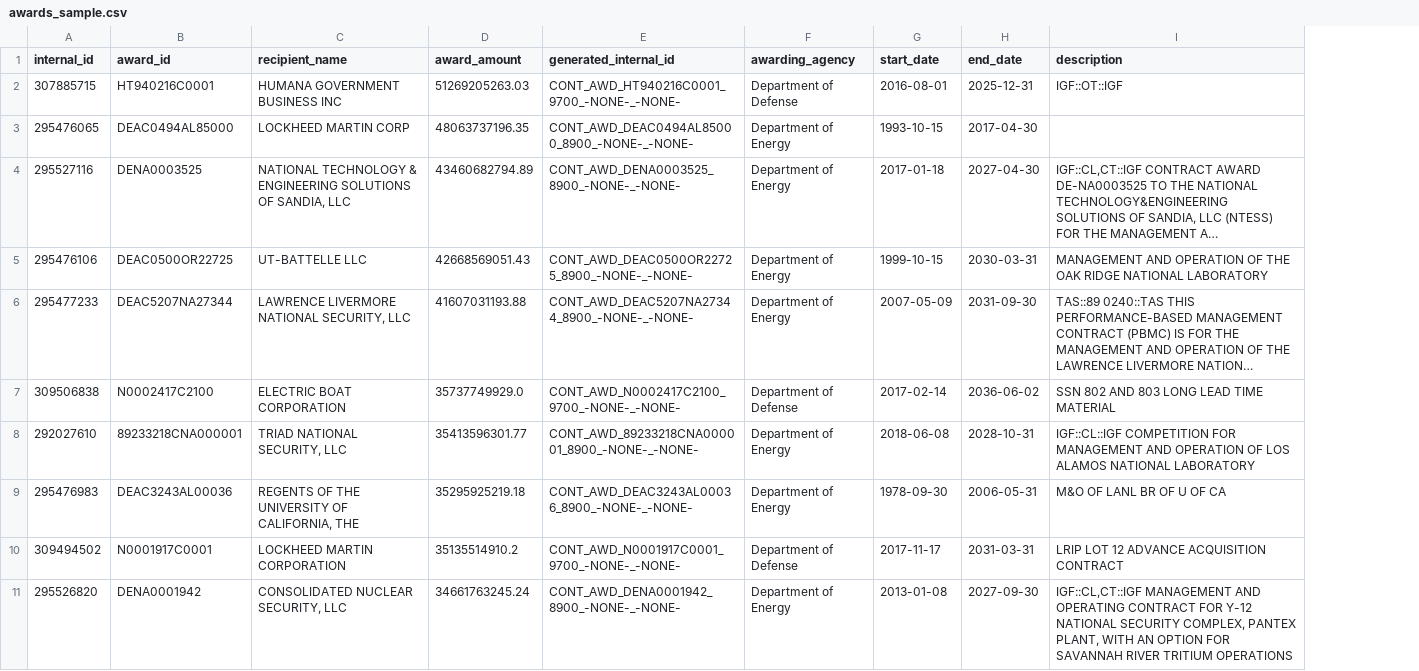
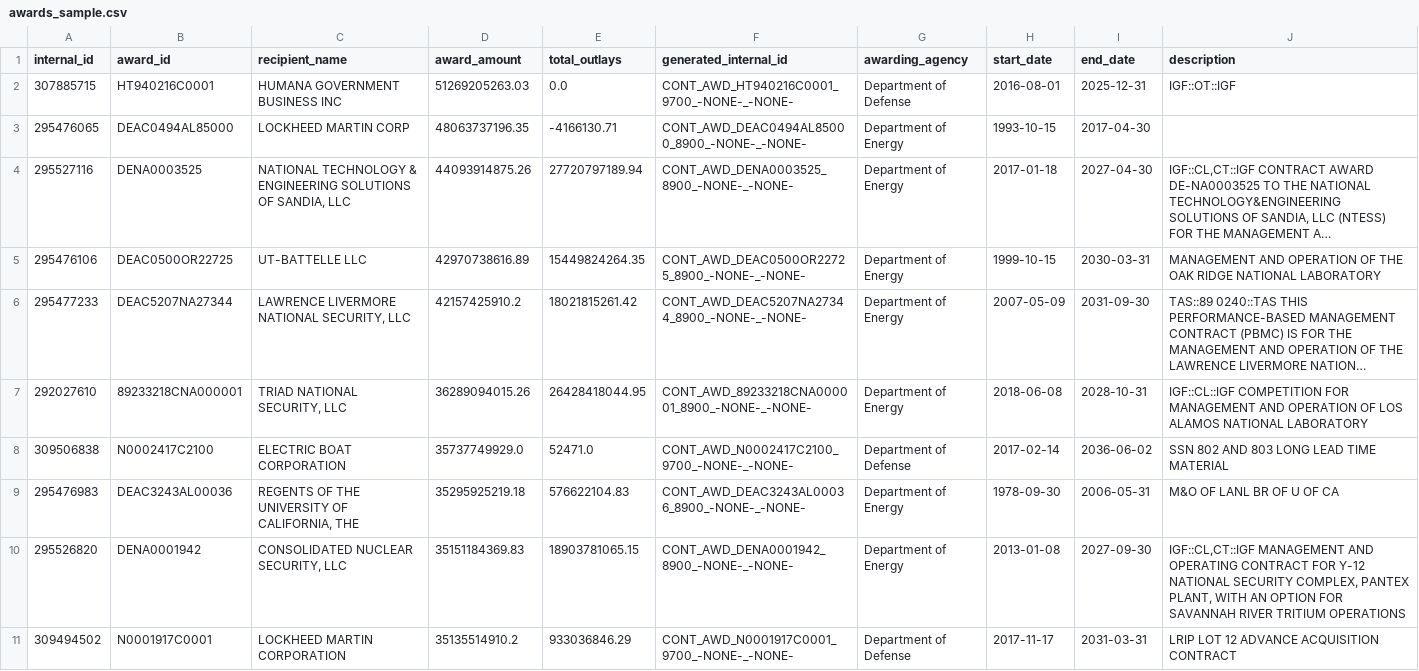
Before and after one commit to saltanikamal/federal-program-performance-analytics, a CSV file: data/processed/awards_sample.csv, drawn as a sheet; long unchanged cells end in …; removed rows and columns are numbered as before the commit, all else as after; the diff names each change by its address in the sheet, - before the commit and + after, or states it on an @@ line.

```diff
--- a/data/processed/awards_sample.csv
+++ b/data/processed/awards_sample.csv
+column E (total_outlays), rows 2-6: 0.0 | -4166130.71 | 27720797189.94 | 15449824264.35 | 18021815261.42; rows 8-9: 52471.0 | 576622104.83; row 11: 933036846.29
-D4 (award_amount): 43460682794.89
+D4 (award_amount): 44093914875.26
-D5 (award_amount): 42668569051.43
+D5 (award_amount): 42970738616.89
-D6 (award_amount): 41607031193.88
+D6 (award_amount): 42157425910.2
+row 7: 292027610 | 89233218CNA000001 | TRIAD NATIONAL SECURITY, LLC | 36289094015.26 | 26428418044.95 | CONT_AWD_89233218CNA000001_8900_-NONE-_-NONE- | Department of Energy | 2018-06-08 | 2028-10-31 | IGF::CL::IGF COMPETITION FOR MANAGEMENT AND OPERATION OF LOS ALAMOS NATIONAL LABORATORY
-row 8: 292027610 | 89233218CNA000001 | TRIAD NATIONAL SECURITY, LLC | 35413596301.77 | CONT_AWD_89233218CNA000001_8900_-NONE-_-NONE- | Department of Energy | 2018-06-08 | 2028-10-31 | IGF::CL::IGF COMPETITION FOR MANAGEMENT AND OPERATION OF LOS ALAMOS NATIONAL LABORATORY
+row 10: 295526820 | DENA0001942 | CONSOLIDATED NUCLEAR SECURITY, LLC | 35151184369.83 | 18903781065.15 | CONT_AWD_DENA0001942_8900_-NONE-_-NONE- | Department of Energy | 2013-01-08 | 2027-09-30 | IGF::CL,CT::IGF MANAGEMENT AND OPERATING CONTRACT FOR Y-12 NATIONAL SECURITY COMPLEX, PANTEX PLANT, WITH AN OPTION FOR SAVANNAH RIVER TRITIUM OPERATIONS
-row 11: 295526820 | DENA0001942 | CONSOLIDATED NUCLEAR SECURITY, LLC | 34661763245.24 | CONT_AWD_DENA0001942_8900_-NONE-_-NONE- | Department of Energy | 2013-01-08 | 2027-09-30 | IGF::CL,CT::IGF MANAGEMENT AND OPERATING CONTRACT FOR Y-12 NATIONAL SECURITY COMPLEX, PANTEX PLANT, WITH AN OPTION FOR SAVANNAH RIVER TRITIUM OPERATIONS
```
Also changed, not shown: data/processed/agency_spending_summary.csv, data/processed/recipient_spending_summary.csv, 39 other files.
